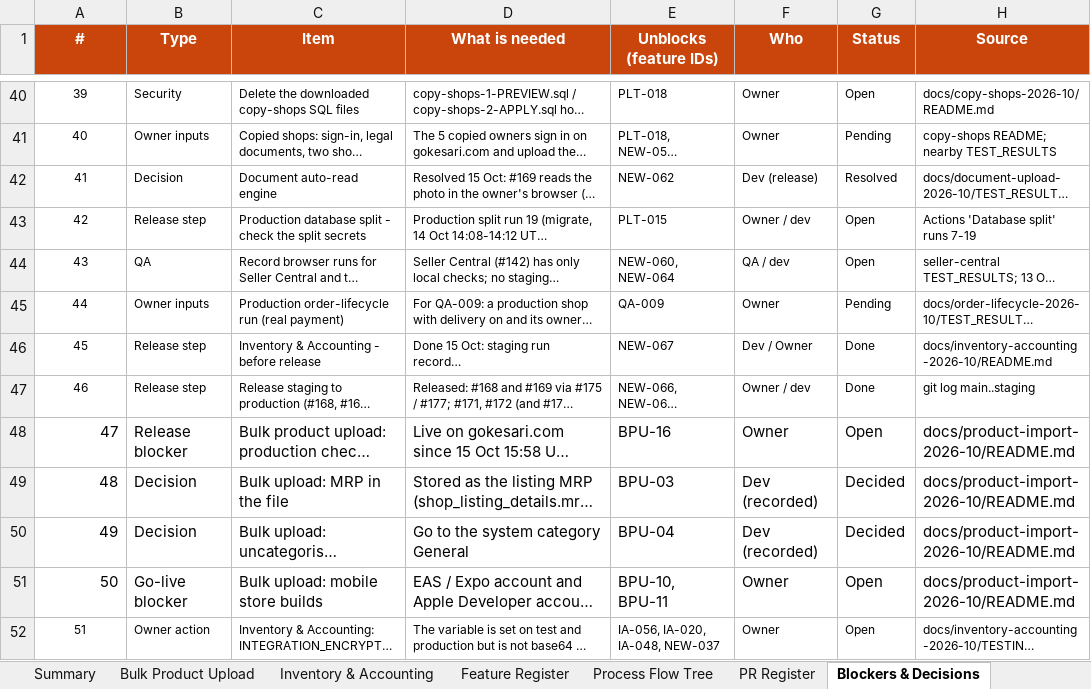
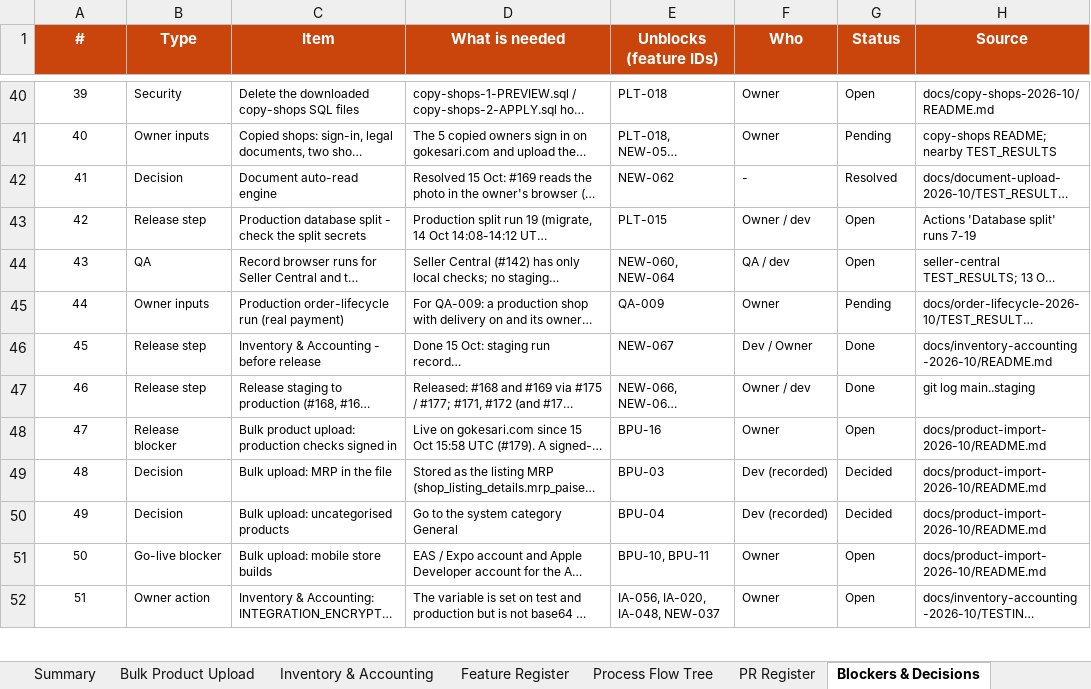
Before and after one commit to sanjaymorankar-debug/GoKesari, an Excel workbook: docs/gokesari-audit/GOKESARI_FEATURE_STATUS_REPORT_2026-10-15.xlsx, sheet Blockers & Decisions, drawn as a sheet; only a part is shown, gaps mark what is left out; long unchanged cells end in …; values as stored, in another font and other column widths than the file's, no borders; conditional formats not drawn; the diff names each change by its address in the sheet, - before the commit and + after, or states it on an @@ line.

```diff
--- a/docs/gokesari-audit/GOKESARI_FEATURE_STATUS_REPORT_2026-10-15.xlsx (sheet Blockers & Decisions)
+++ b/docs/gokesari-audit/GOKESARI_FEATURE_STATUS_REPORT_2026-10-15.xlsx (sheet Blockers & Decisions)
-F42 (Who): Dev (release)
+F42 (Who): -
@@ A48:H51 text size: smaller @@
-A48:A51 alignment: right
+A48:A51 alignment: center
```
Also changed, not shown: sheet PR Register, sheet Summary, sheet Feature Register, sheet Process Flow Tree, open-features.xlsx, 2 other files.
